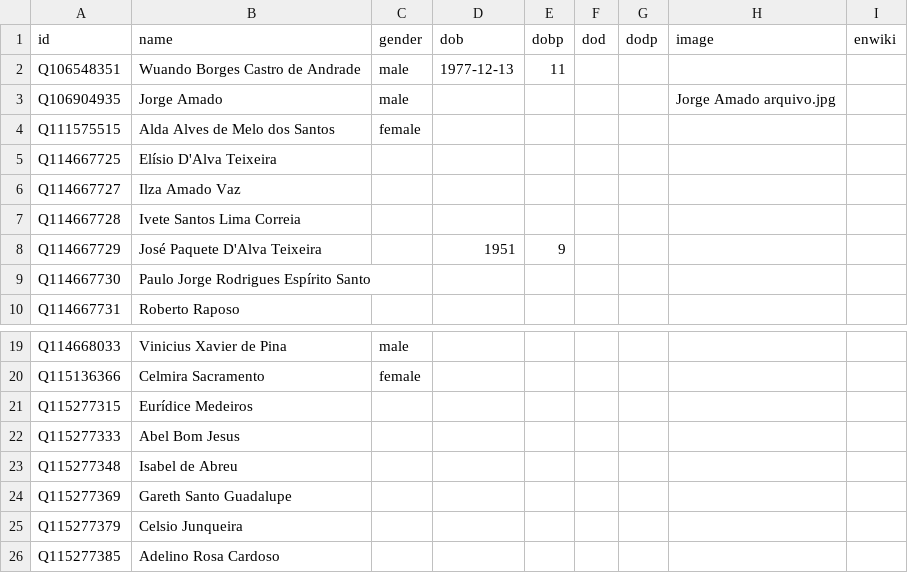
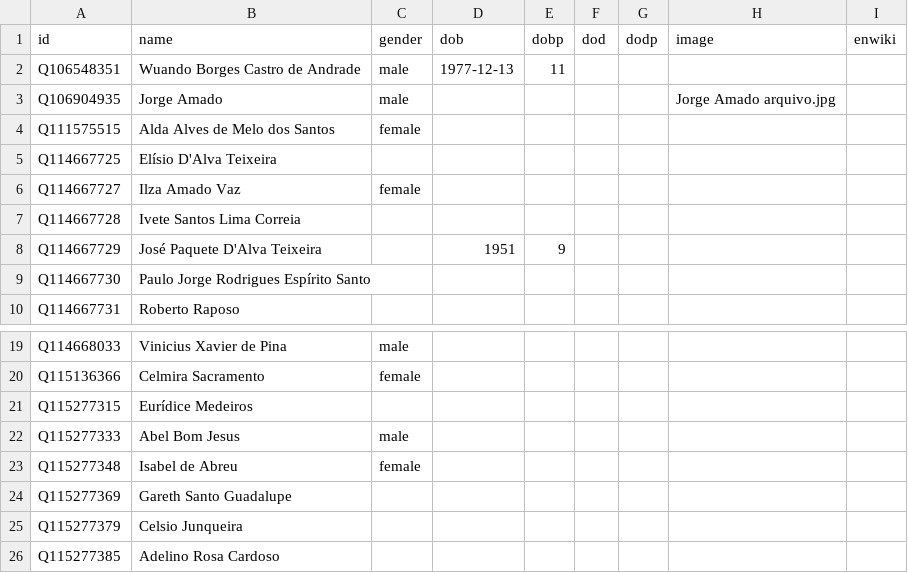
Before and after one commit to every-politician-scrapers/sao-tome-and-principe, a CSV file: html/bio.csv, drawn as a sheet; only a part is shown, gaps mark what is left out.

Commit message:
PCB update

```diff
--- a/html/bio.csv
+++ b/html/bio.csv
@@ -5,3 +5,3 @@ Q111575515,Alda Alves de Melo dos Santos,female,,,,,,
 Q114667725,Elísio D'Alva Teixeira,,,,,,,
-Q114667727,Ilza Amado Vaz,,,,,,,
+Q114667727,Ilza Amado Vaz,female,,,,,,
 Q114667728,Ivete Santos Lima Correia,,,,,,,
@@ -21,4 +21,4 @@ Q115136366,Celmira Sacramento,female,,,,,,
 Q115277315,Eurídice Medeiros,,,,,,,
-Q115277333,Abel Bom Jesus,,,,,,,
-Q115277348,Isabel de Abreu,,,,,,,
+Q115277333,Abel Bom Jesus,male,,,,,,
+Q115277348,Isabel de Abreu,female,,,,,,
 Q115277369,Gareth Santo Guadalupe,,,,,,,
```
